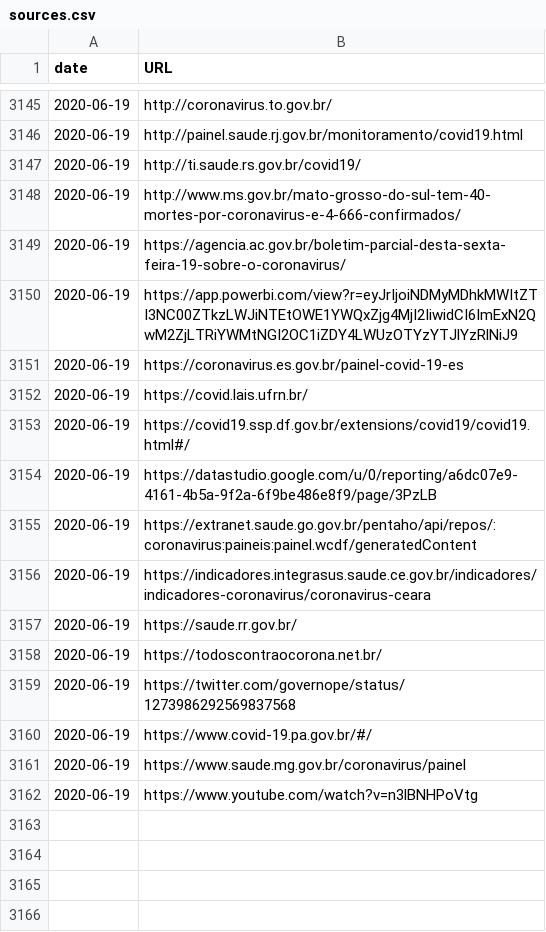
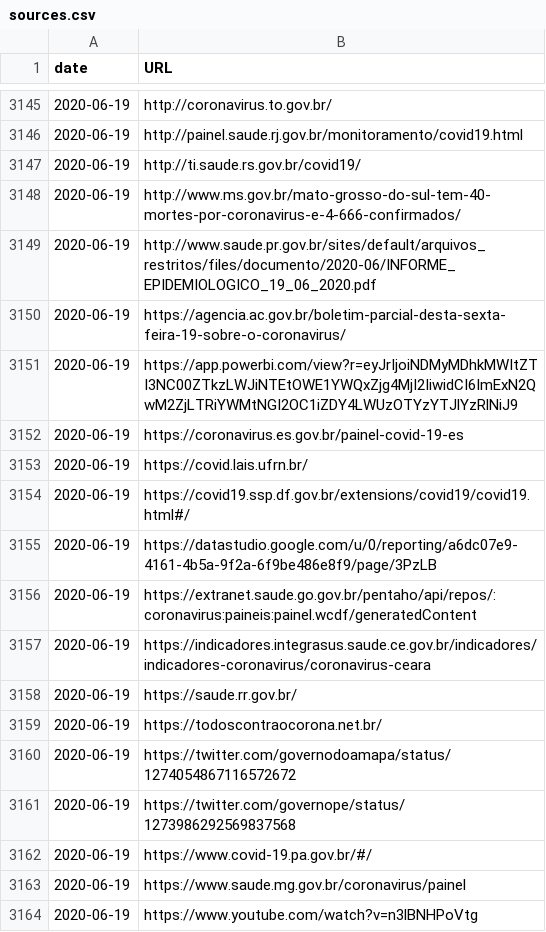
Before and after one commit to spdrio/covid19br, a CSV file: sources.csv, drawn as a sheet; only a part is shown, gaps mark what is left out.

```diff
--- a/sources.csv
+++ b/sources.csv
@@ -3148,2 +3148,3 @@ date,URL
 2020-06-19,http://www.ms.gov.br/mato-grosso-do-sul-tem-40-mortes-por-coronavirus-e-4-666-confirmados/
+2020-06-19,http://www.saude.pr.gov.br/sites/default/arquivos_restritos/files/documento/2020-06/INFORME_EPIDEMIOLOGICO_19_06_2020.pdf
 2020-06-19,https://agencia.ac.gov.br/boletim-parcial-desta-sexta-feira-19-sobre-o-coronavirus/
@@ -3158,2 +3159,3 @@ date,URL
 2020-06-19,https://todoscontraocorona.net.br/
+2020-06-19,https://twitter.com/governodoamapa/status/1274054867116572672
 2020-06-19,https://twitter.com/governope/status/1273986292569837568
```
Also changed, not shown: cases-brazil-cities.csv, cases-brazil-states.csv, 3 other files.
